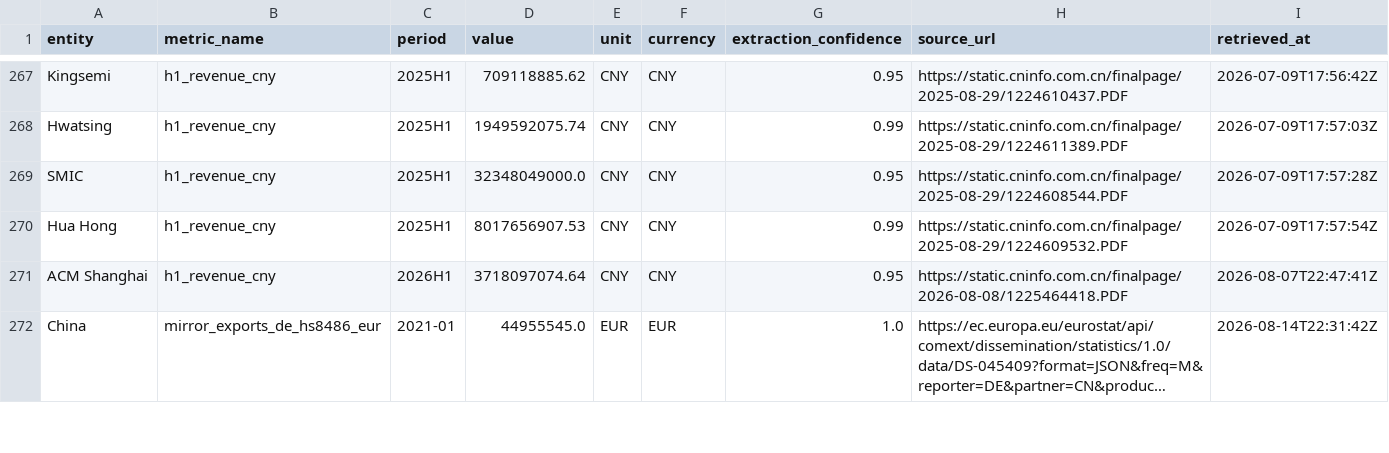
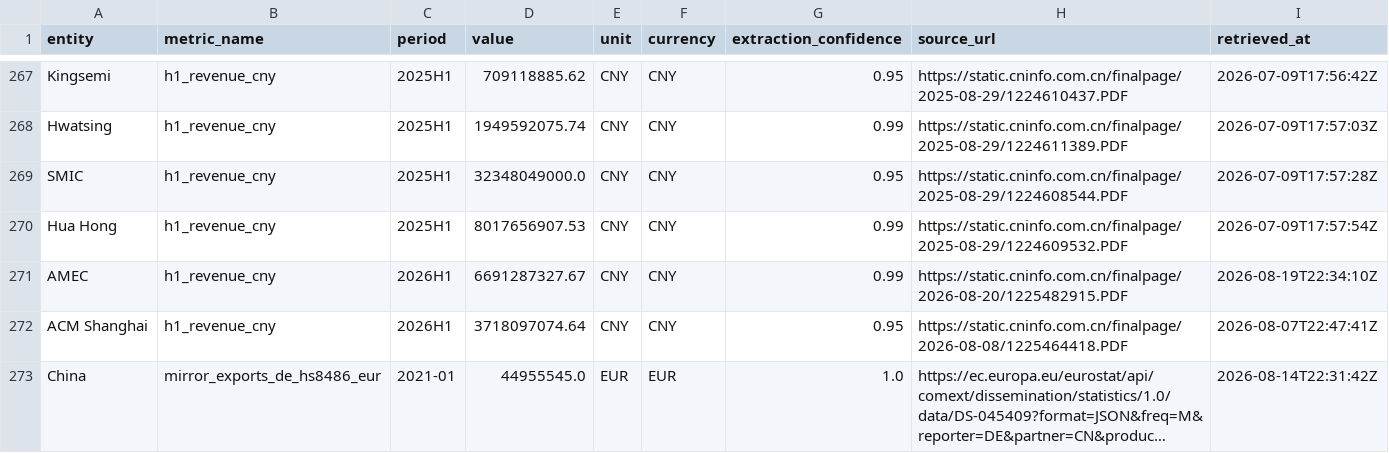
Before and after one commit to xiajason6-web/GeoMacro2, a CSV file: data/exports/metrics.csv, drawn as a sheet; only a part is shown, gaps mark what is left out; long unchanged cells end in …; the diff names each change by its address in the sheet, - before the commit and + after, or states it on an @@ line.

```diff
--- a/data/exports/metrics.csv
+++ b/data/exports/metrics.csv
+row 271: AMEC | h1_revenue_cny | 2026H1 | 6691287327.67 | CNY | CNY | 0.99 | https://static.cninfo.com.cn/finalpage/2026-08-20/1225482915.PDF | 2026-08-19T22:34:10Z
```
Also changed, not shown: 12 other files.
